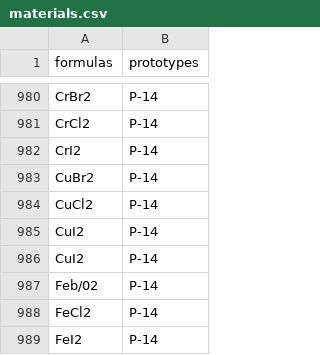
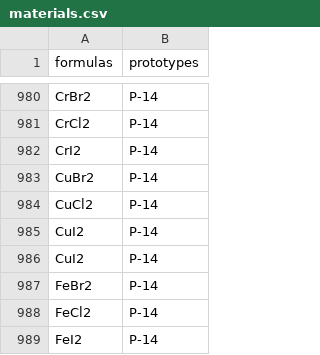
Before and after one commit to mcsorkun/Chemical-Space-Visualization, a CSV file: data/materials.csv, drawn as a sheet; only a part is shown, gaps mark what is left out.

Commit message:
Update materials.csv

```diff
--- a/data/materials.csv
+++ b/data/materials.csv
@@ -986,3 +986,3 @@ CuI2,P-14
 CuI2,P-14
-Feb/02,P-14
+FeBr2,P-14
 FeCl2,P-14
```
